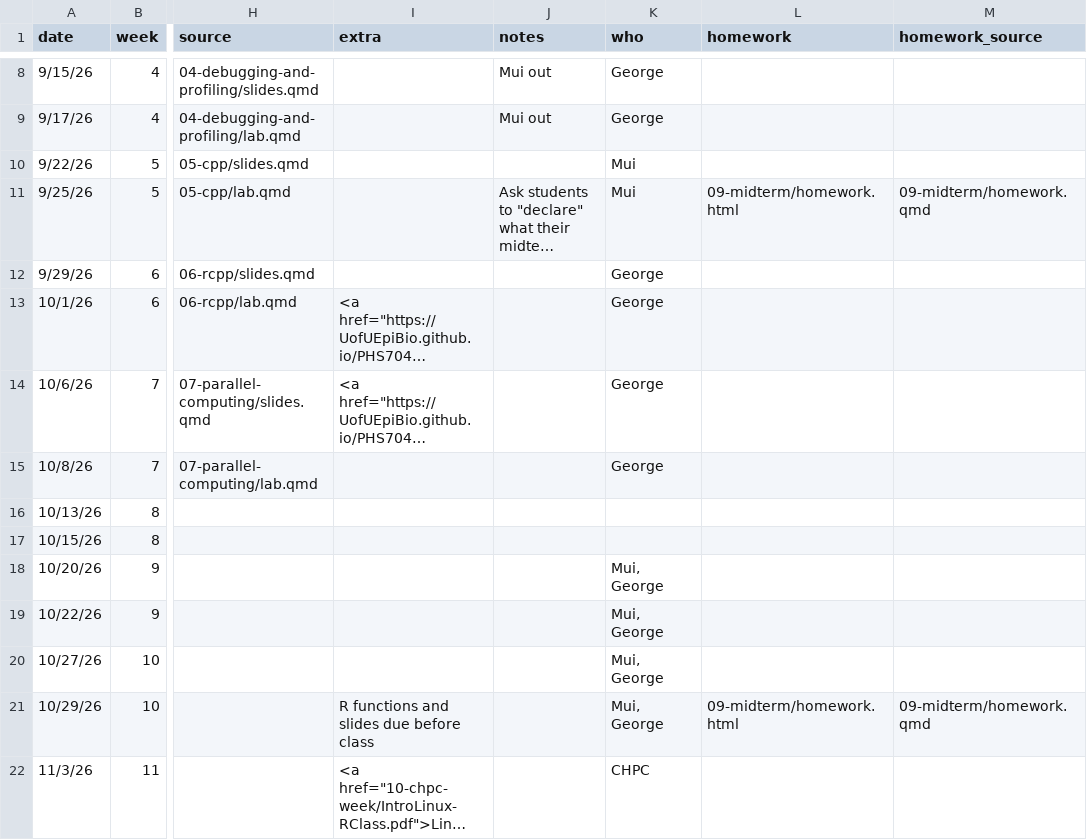
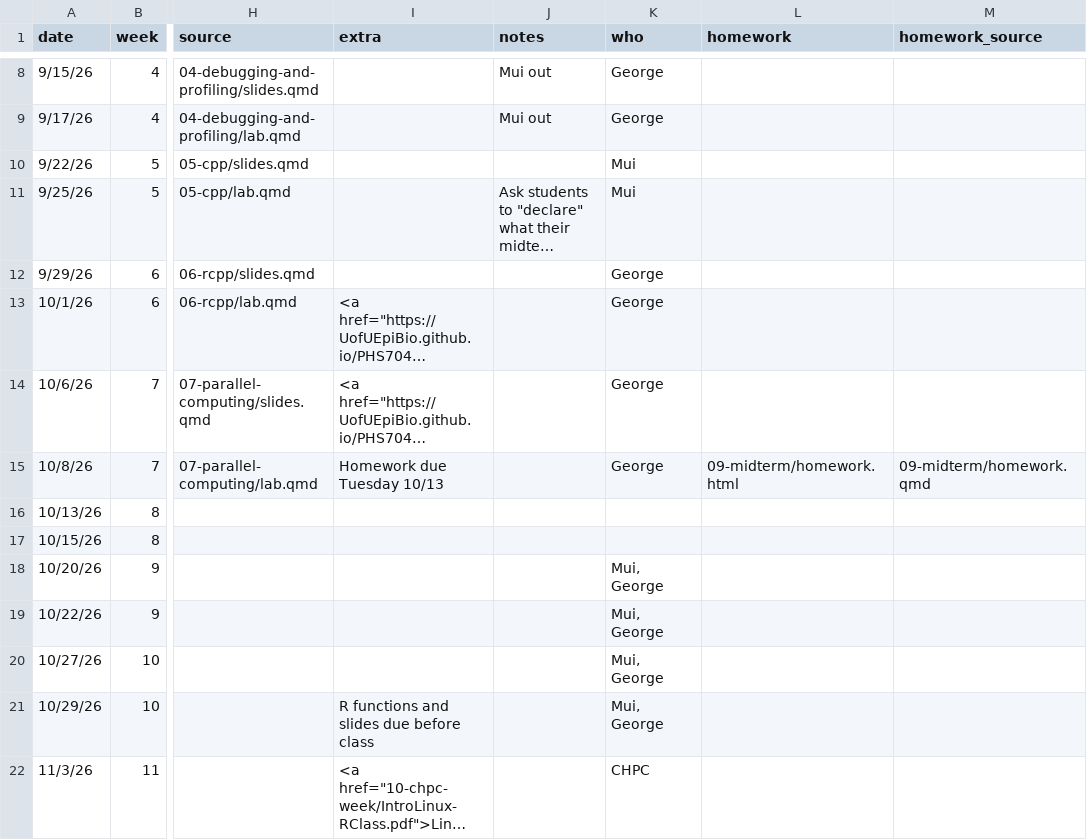
Before and after one commit to UofUEpiBio/PHS7045-advanced-programming, a CSV file: pages.csv, drawn as a sheet; only a part is shown, gaps mark what is left out; long unchanged cells end in …; the diff names each change by its address in the sheet, - before the commit and + after, or states it on an @@ line.

```diff
--- a/pages.csv
+++ b/pages.csv
-L11 (homework): 09-midterm/homework.html
+L11 (homework): (empty)
-M11 (homework_source): 09-midterm/homework.qmd
+M11 (homework_source): (empty)
-I15 (extra): (empty)
+I15 (extra): Homework due Tuesday 10/13
-L15 (homework): (empty)
+L15 (homework): 09-midterm/homework.html
-M15 (homework_source): (empty)
+M15 (homework_source): 09-midterm/homework.qmd
-L21 (homework): 09-midterm/homework.html
+L21 (homework): (empty)
-M21 (homework_source): 09-midterm/homework.qmd
+M21 (homework_source): (empty)
```
Also changed, not shown: 1 other file.
